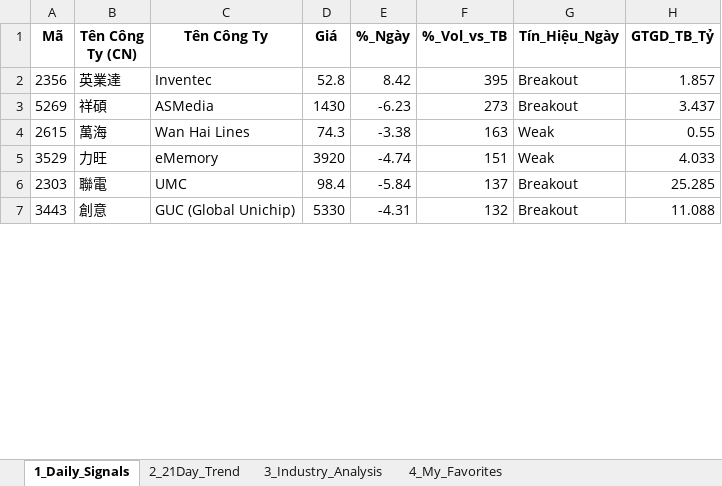
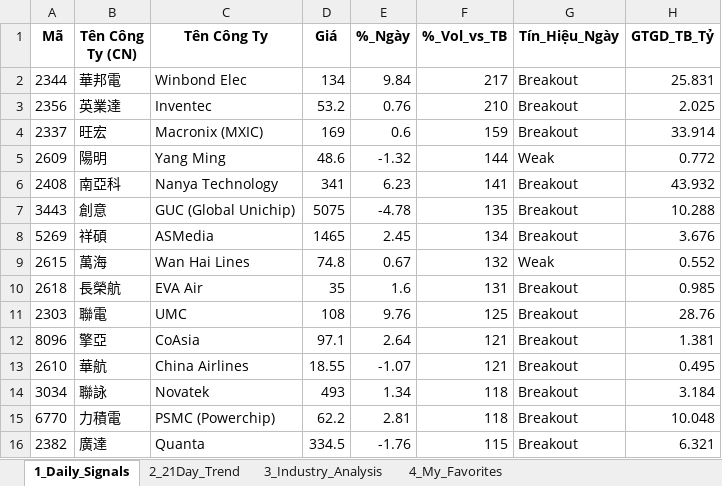
Before and after one commit to chipmoon/dashboard-tw, an Excel workbook: Taiwan_Market_Data_Latest.xlsx, sheet 1_Daily_Signals, drawn as a sheet; only a part is shown; values as stored, in another font and other column widths than the file's, no borders; removed rows and columns are numbered as before the commit, all else as after; the diff covers the shown part only; the diff names each change by its address in the sheet, - before the commit and + after, or states it on an @@ line.

```diff
--- a/Taiwan_Market_Data_Latest.xlsx (sheet 1_Daily_Signals)
+++ b/Taiwan_Market_Data_Latest.xlsx (sheet 1_Daily_Signals)
+row 2: 2344 | 華邦電 | Winbond Elec | 134 | 9.84 | 217 | Breakout | 25.831
-D3 (Giá): 52.8
+D3 (Giá): 53.2
-E3 (%_Ngày): 8.42
+E3 (%_Ngày): 0.76
-F3 (%_Vol_vs_TB): 395
+F3 (%_Vol_vs_TB): 210
-H3 (GTGD_TB_Tỷ): 1.857
+H3 (GTGD_TB_Tỷ): 2.025
+row 4: 2337 | 旺宏 | Macronix (MXIC) | 169 | 0.6 | 159 | Breakout | 33.914
+row 5: 2609 | 陽明 | Yang Ming | 48.6 | -1.32 | 144 | Weak | 0.772
+row 6: 2408 | 南亞科 | Nanya Technology | 341 | 6.23 | 141 | Breakout | 43.932
+row 7: 3443 | 創意 | GUC (Global Unichip) | 5075 | -4.78 | 135 | Breakout | 10.288
-D8 (Giá): 1430
+D8 (Giá): 1465
-E8 (%_Ngày): -6.23
+E8 (%_Ngày): 2.45
-F8 (%_Vol_vs_TB): 273
+F8 (%_Vol_vs_TB): 134
-H8 (GTGD_TB_Tỷ): 3.437
+H8 (GTGD_TB_Tỷ): 3.676
-D9 (Giá): 74.3
+D9 (Giá): 74.8
-E9 (%_Ngày): -3.38
+E9 (%_Ngày): 0.67
-F9 (%_Vol_vs_TB): 163
+F9 (%_Vol_vs_TB): 132
-H9 (GTGD_TB_Tỷ): 0.55
+H9 (GTGD_TB_Tỷ): 0.552
-row 5: 3529 | 力旺 | eMemory | 3920 | -4.74 | 151 | Weak | 4.033
+row 10: 2618 | 長榮航 | EVA Air | 35 | 1.6 | 131 | Breakout | 0.985
-D11 (Giá): 98.4
+D11 (Giá): 108
-E11 (%_Ngày): -5.84
+E11 (%_Ngày): 9.76
-F11 (%_Vol_vs_TB): 137
+F11 (%_Vol_vs_TB): 125
-H11 (GTGD_TB_Tỷ): 25.285
+H11 (GTGD_TB_Tỷ): 28.76
-row 7: 3443 | 創意 | GUC (Global Unichip) | 5330 | -4.31 | 132 | Breakout | 11.088
+row 12: 8096 | 擎亞 | CoAsia | 97.1 | 2.64 | 121 | Breakout | 1.381
+row 13: 2610 | 華航 | China Airlines | 18.55 | -1.07 | 121 | Breakout | 0.495
+row 14: 3034 | 聯詠 | Novatek | 493 | 1.34 | 118 | Breakout | 3.184
+row 15: 6770 | 力積電 | PSMC (Powerchip) | 62.2 | 2.81 | 118 | Breakout | 10.048
+row 16: 2382 | 廣達 | Quanta | 334.5 | -1.76 | 115 | Breakout | 6.321
```
Also changed, not shown: 24 added rows, 33 removed rows and 49 edited cells elsewhere in this sheet, sheet 2_21Day_Trend, sheet 3_Industry_Analysis, sheet 4_My_Favorites.
